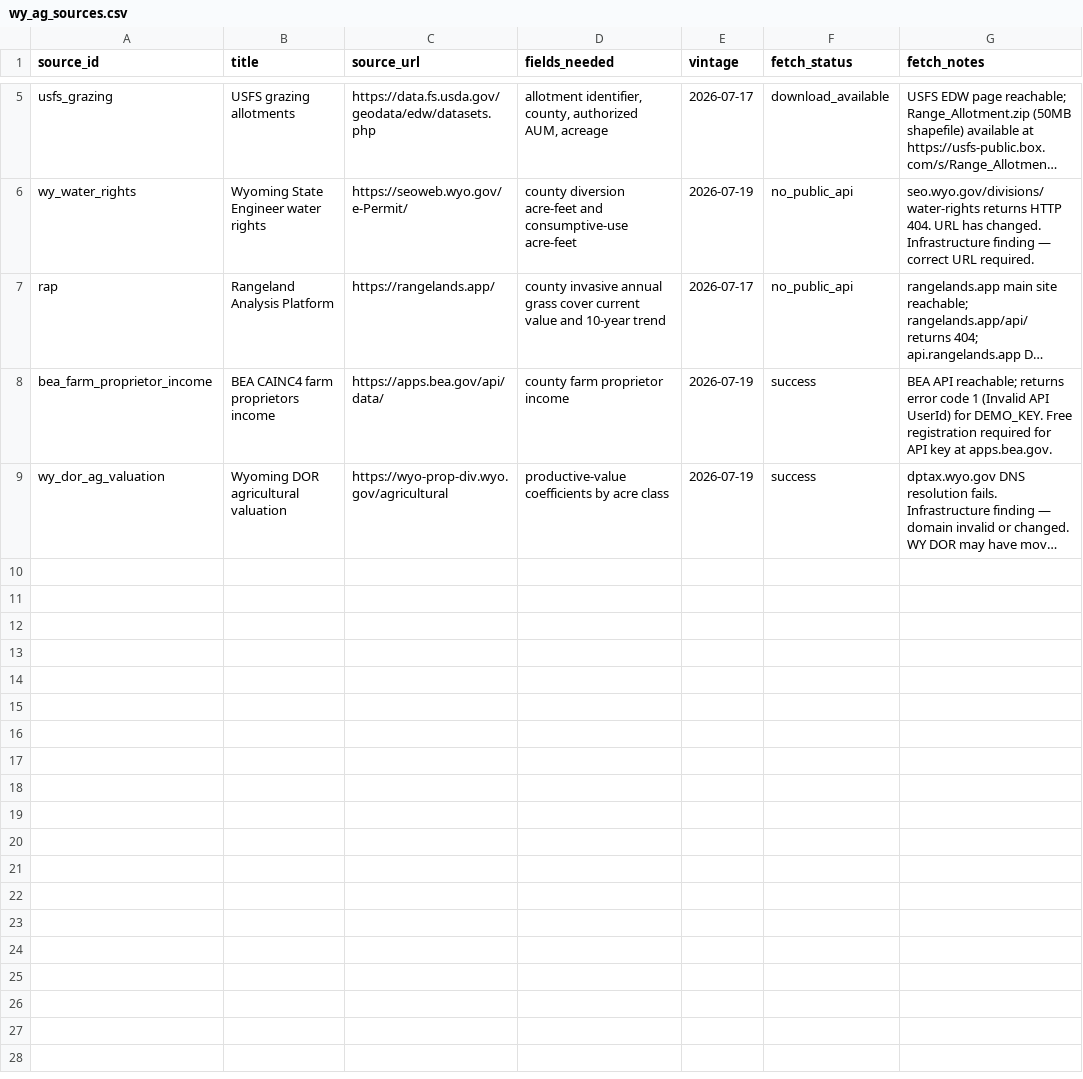
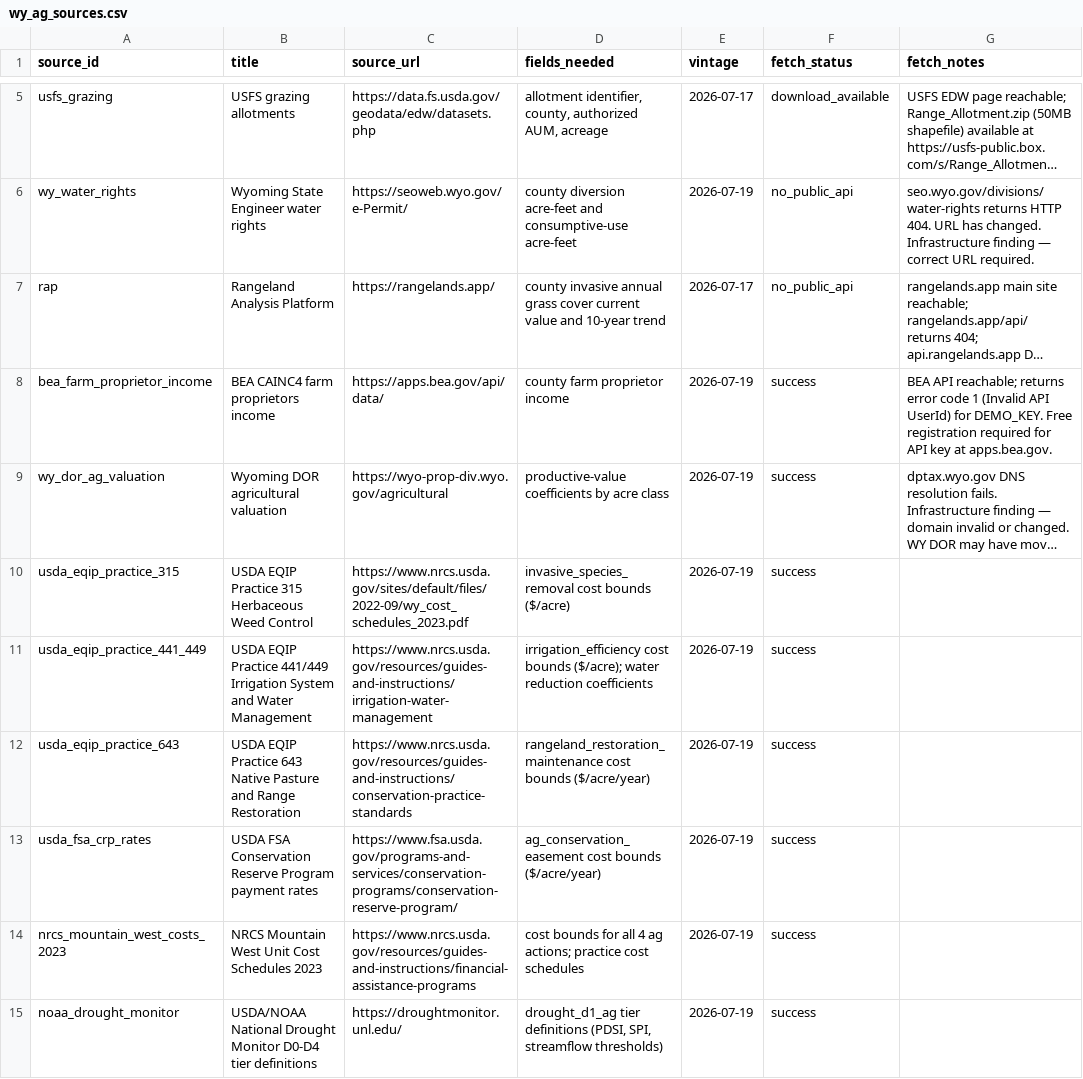
Before and after one commit to dylanhartman913-arch/TERRA-Civic-Sim, a CSV file: data/processed/wy_ag_sources.csv, drawn as a sheet; only a part is shown, gaps mark what is left out; long unchanged cells end in …; the diff names each change by its address in the sheet, - before the commit and + after, or states it on an @@ line.

```diff
--- a/data/processed/wy_ag_sources.csv
+++ b/data/processed/wy_ag_sources.csv
+row 10: usda_eqip_practice_315 | USDA EQIP Practice 315 Herbaceous Weed Control | https://www.nrcs.usda.gov/sites/default/files/2022-09/wy_cost_schedules_2023.pdf | invasive_species_removal cost bounds ($/acre) | 2026-07-19 | success
+row 11: usda_eqip_practice_441_449 | USDA EQIP Practice 441/449 Irrigation System and Water Management | https://www.nrcs.usda.gov/resources/guides-and-instructions/irrigation-water-management | irrigation_efficiency cost bounds ($/acre); water reduction coefficients | 2026-07-19 | success
+row 12: usda_eqip_practice_643 | USDA EQIP Practice 643 Native Pasture and Range Restoration | https://www.nrcs.usda.gov/resources/guides-and-instructions/conservation-practice-standards | rangeland_restoration_maintenance cost bounds ($/acre/year) | 2026-07-19 | success
+row 13: usda_fsa_crp_rates | USDA FSA Conservation Reserve Program payment rates | https://www.fsa.usda.gov/programs-and-services/conservation-programs/conservation-reserve-program/ | ag_conservation_easement cost bounds ($/acre/year) | 2026-07-19 | success
+row 14: nrcs_mountain_west_costs_2023 | NRCS Mountain West Unit Cost Schedules 2023 | https://www.nrcs.usda.gov/resources/guides-and-instructions/financial-assistance-programs | cost bounds for all 4 ag actions; practice cost schedules | 2026-07-19 | success
+row 15: noaa_drought_monitor | USDA/NOAA National Drought Monitor D0-D4 tier definitions | https://droughtmonitor.unl.edu/ | drought_d1_ag tier definitions (PDSI, SPI, streamflow thresholds) | 2026-07-19 | success
```
Also changed, not shown: 5 other files.
